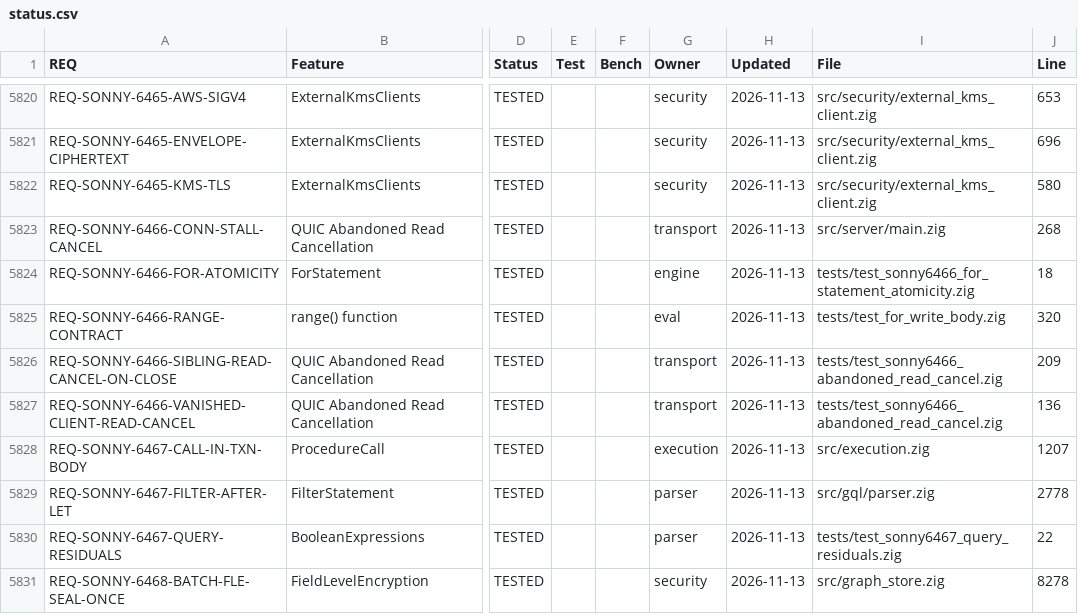
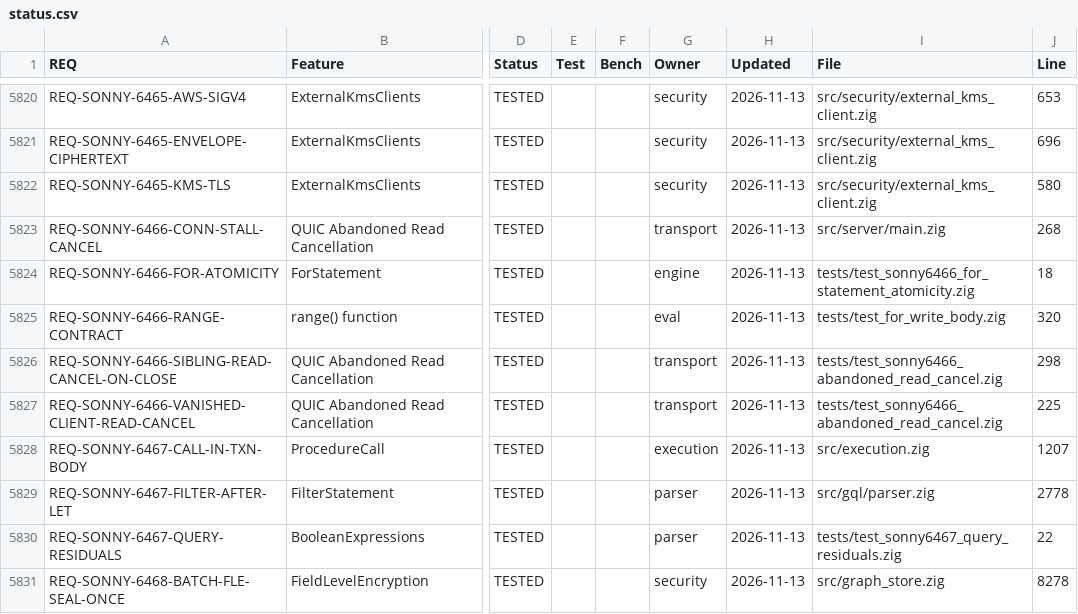
Before and after one commit to geodedb/geode, a CSV file: docs/status.csv, drawn as a sheet; only a part is shown, gaps mark what is left out; the diff names each change by its address in the sheet, - before the commit and + after, or states it on an @@ line.

Commit message:
fix(test): the abandoned-read test measures idle per server thread, not per process (SONNY-6487)

```diff
--- a/docs/status.csv
+++ b/docs/status.csv
-J5826 (Line): 209
+J5826 (Line): 298
-J5827 (Line): 136
+J5827 (Line): 225
```
Also changed, not shown: 3 other files.
